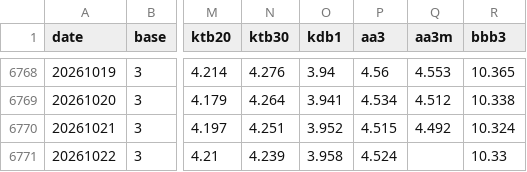
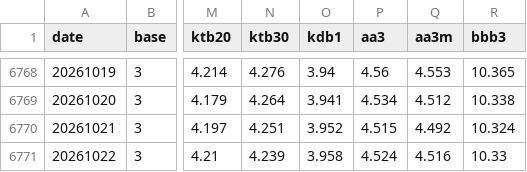
Before and after one commit to crucialp/rate-monitor, a CSV file: docs/data/rates.csv, drawn as a sheet; only a part is shown, gaps mark what is left out; the diff names each change by its address in the sheet, - before the commit and + after, or states it on an @@ line.

```diff
--- a/docs/data/rates.csv
+++ b/docs/data/rates.csv
-Q6771 (aa3m): (empty)
+Q6771 (aa3m): 4.516
```
Also changed, not shown: 2 other files.
